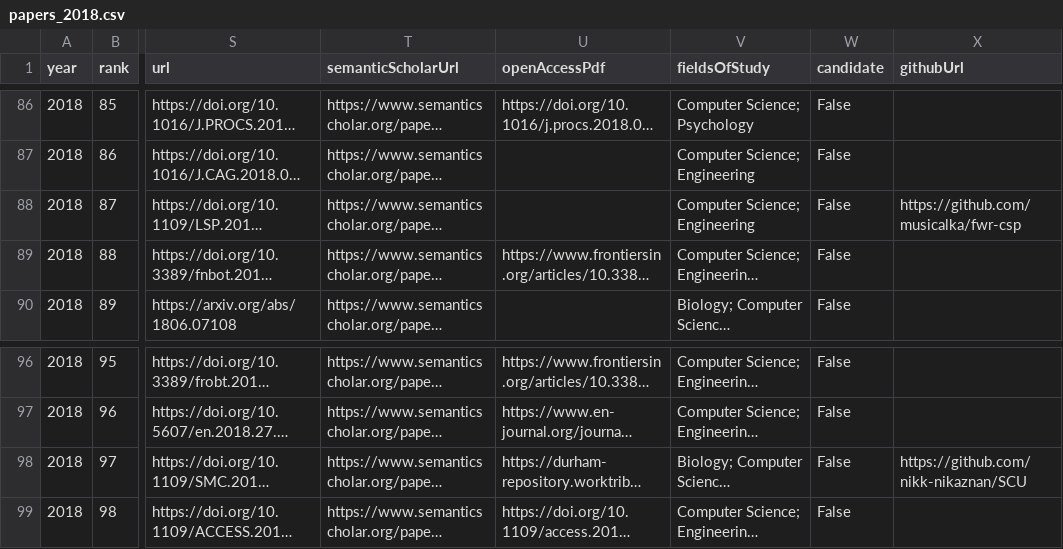
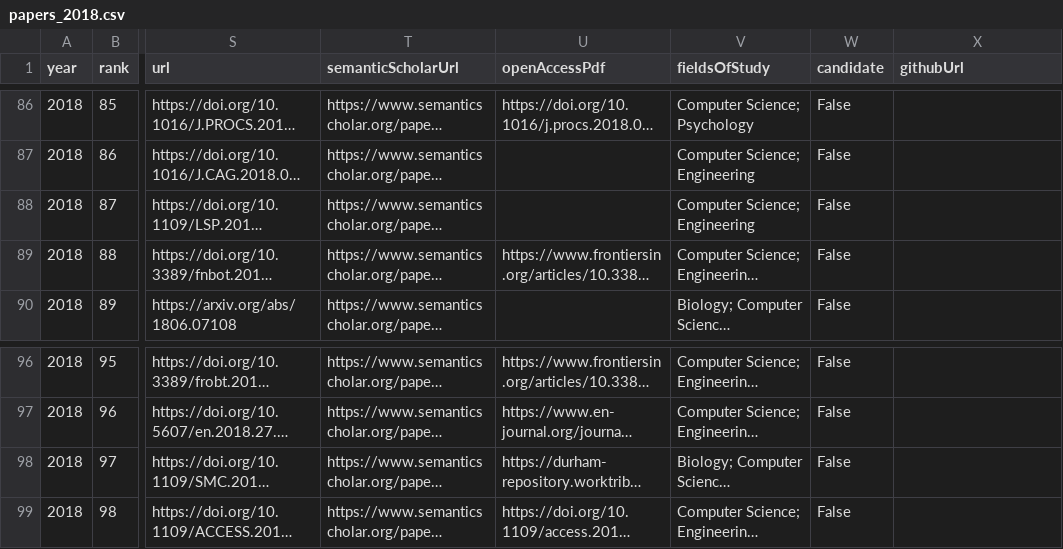
Before and after one commit to honggi82/awesome-BCI, a CSV file: data/papers_2018.csv, drawn as a sheet; only a part is shown, gaps mark what is left out; long unchanged cells end in …; the diff names each change by its address in the sheet, - before the commit and + after, or states it on an @@ line.

```diff
--- a/data/papers_2018.csv
+++ b/data/papers_2018.csv
-X88 (githubUrl): https://github.com/musicalka/fwr-csp
+X88 (githubUrl): (empty)
-X98 (githubUrl): https://github.com/nikk-nikaznan/SCU
+X98 (githubUrl): (empty)
```
Also changed, not shown: data/papers_2016.csv, data/papers_2020.csv, 15 other files.
